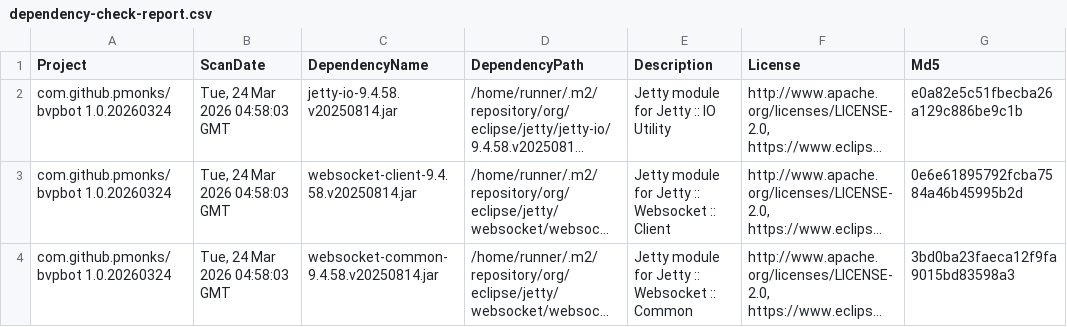
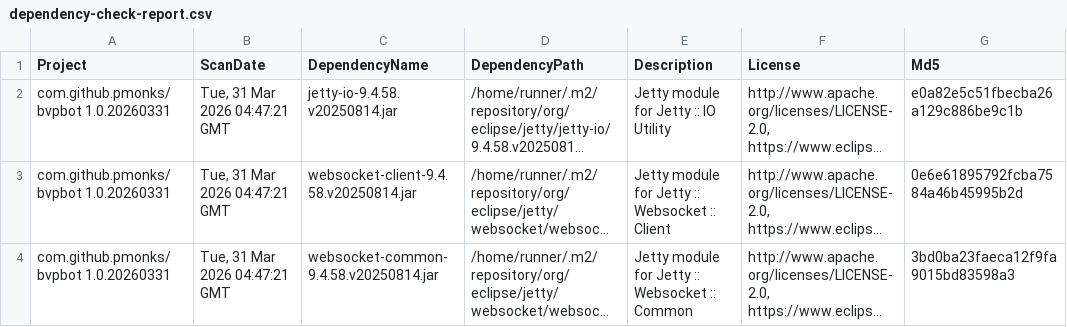
Before and after one commit to pmonks/bvpbot, a CSV file: nvd/dependency-check-report.csv, drawn as a sheet; only a part is shown; long unchanged cells end in …; the diff names each change by its address in the sheet, - before the commit and + after, or states it on an @@ line.

```diff
--- a/nvd/dependency-check-report.csv
+++ b/nvd/dependency-check-report.csv
-A2:A4 (Project): com.github.pmonks/bvpbot 1.0.20260324
+A2:A4 (Project): com.github.pmonks/bvpbot 1.0.20260331
-B2:B4 (ScanDate): Tue, 24 Mar 2026 04:58:03 GMT
+B2:B4 (ScanDate): Tue, 31 Mar 2026 04:47:21 GMT
```
Also changed, not shown: 8 other files.
